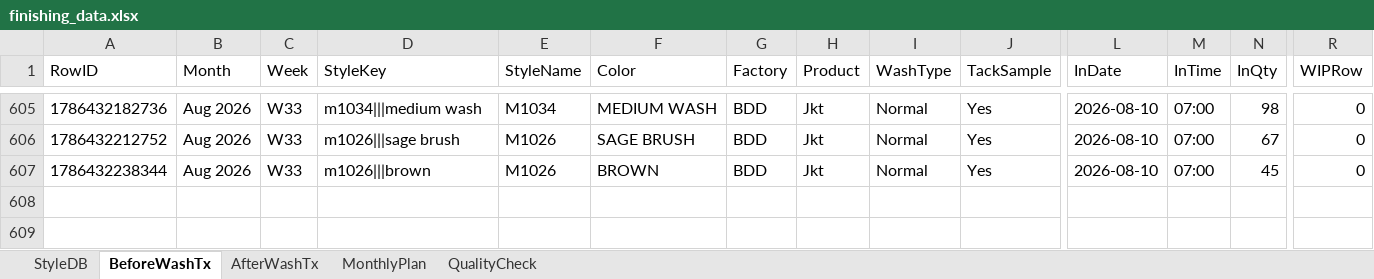
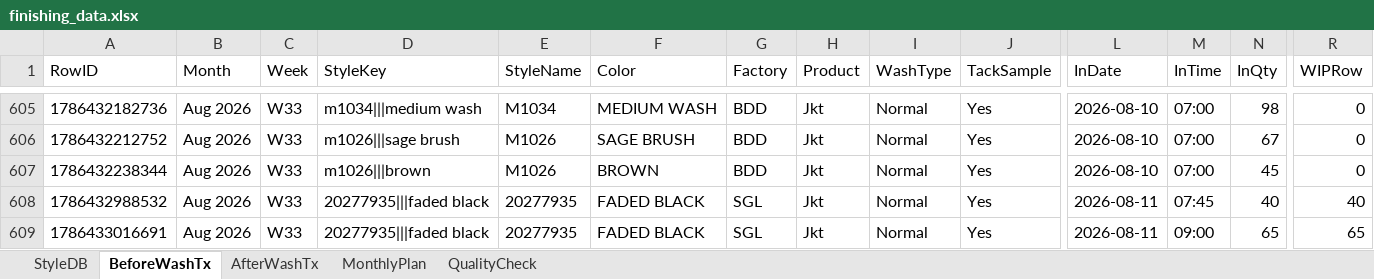
Before and after one commit to Ashen0923/finishing-tracker, an Excel workbook: finishing_data.xlsx, sheet BeforeWashTx, drawn as a sheet; only a part is shown, gaps mark what is left out; values as stored, in another font and other column widths than the file's, no borders; rows hold the shown columns only; the diff names each change by its address in the sheet, - before the commit and + after, or states it on an @@ line.

Commit message:
Update 2026-08-11T07:23:45.355Z

```diff
--- a/finishing_data.xlsx (sheet BeforeWashTx)
+++ b/finishing_data.xlsx (sheet BeforeWashTx)
+row 608: 1786432988532 | Aug 2026 | W33 | 20277935|||faded black | 20277935 | FADED BLACK | SGL | Jkt | Normal | Yes | 2026-08-11 | 07:45 | 40 | 40
+row 609: 1786433016691 | Aug 2026 | W33 | 20277935|||faded black | 20277935 | FADED BLACK | SGL | Jkt | Normal | Yes | 2026-08-11 | 09:00 | 65 | 65
```
